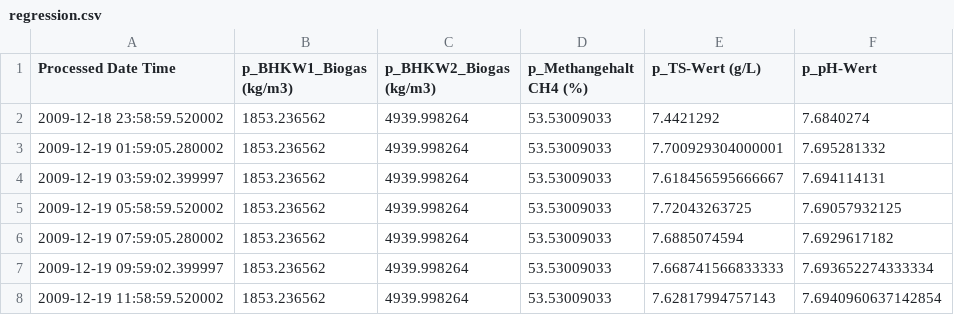
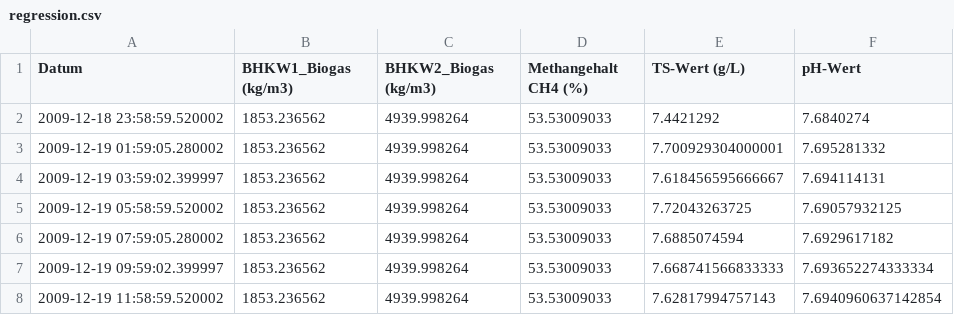
Before and after one commit to vb-ee/classification-regression, a CSV file: data/processed/regression/regression.csv, drawn as a sheet; only a part is shown.

Commit message:
change the column name

```diff
--- a/data/processed/regression/regression.csv
+++ b/data/processed/regression/regression.csv
@@ -1,2 +1,2 @@
-Processed Date Time,p_BHKW1_Biogas (kg/m3),p_BHKW2_Biogas (kg/m3),p_Methangehalt CH4 (%),p_TS-Wert (g/L),p_pH-Wert
+Datum,BHKW1_Biogas (kg/m3),BHKW2_Biogas (kg/m3),Methangehalt CH4 (%),TS-Wert (g/L),pH-Wert
 2009-12-18 23:58:59.520002,1853.236562,4939.998264,53.53009033,7.4421292,7.6840274
```
